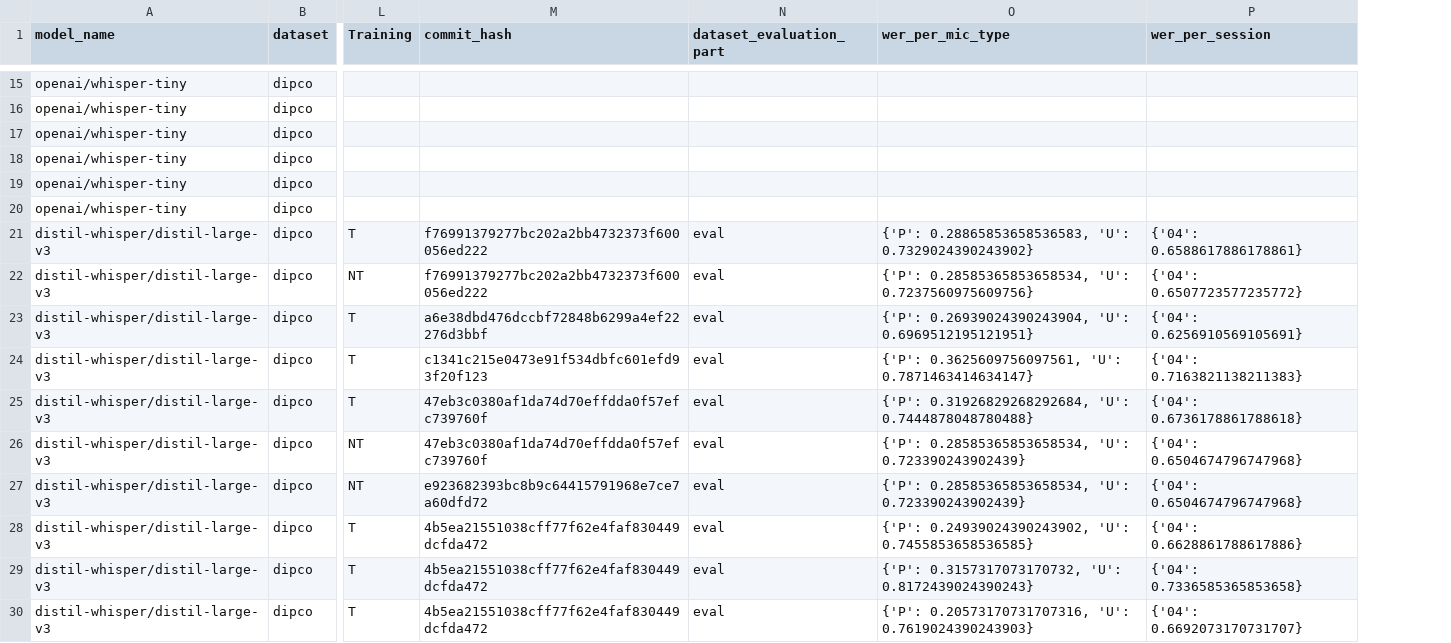
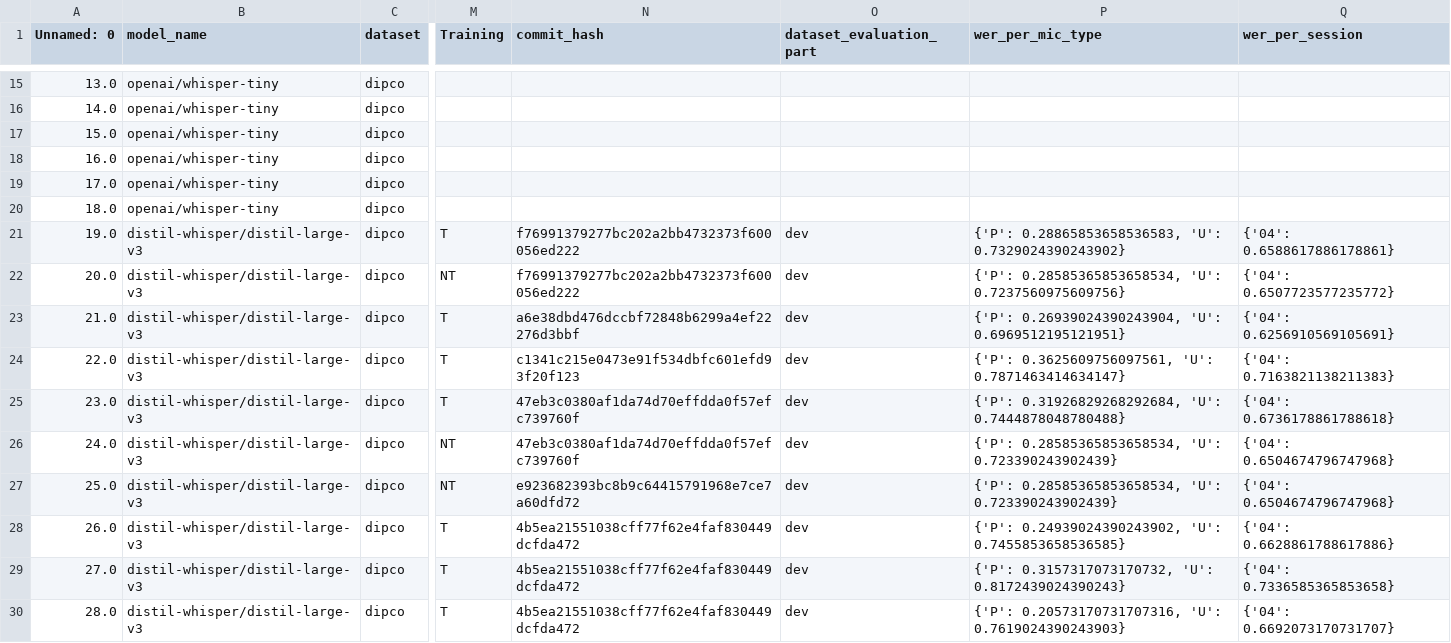
Before and after one commit to niklas-baier/Master_thesis, a CSV file: run_logs.csv, drawn as a sheet; only a part is shown, gaps mark what is left out; addresses are those after the commit; the diff covers the shown part only; the diff names each change by its address in the sheet, - before the commit and + after, or states it on an @@ line.

Commit message:
adjustment of the dev and eval

```diff
--- a/run_logs.csv
+++ b/run_logs.csv
+column A (Unnamed: 0), rows 15-30: 13.0 | 14.0 | 15.0 | 16.0 | 17.0 | 18.0 | 19.0 | 20.0 | 21.0 | 22.0 | 23.0 | 24.0 | 25.0 | 26.0 | 27.0 | 28.0
-O21:O30 (dataset_evaluation_part): eval
+O21:O30 (dataset_evaluation_part): dev
```
Also changed, not shown: 1 added row and 10 edited cells elsewhere in this file, 1 other file.
